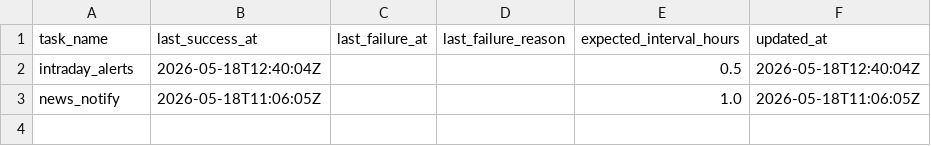
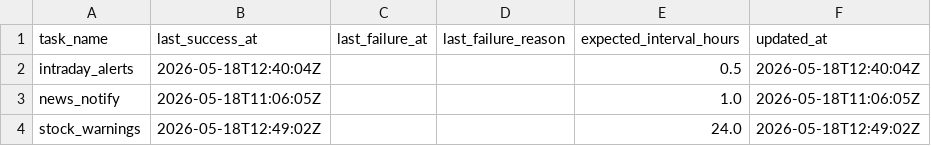
Before and after one commit to jjen0206/stock-screener, a CSV file: data/twse_snapshot/sync_log_heartbeat.csv, drawn as a sheet.

```diff
--- a/data/twse_snapshot/sync_log_heartbeat.csv
+++ b/data/twse_snapshot/sync_log_heartbeat.csv
@@ -3 +3,2 @@ intraday_alerts,2026-05-18T12:40:04Z,,,0.5,2026-05-18T12:40:04Z
 news_notify,2026-05-18T11:06:05Z,,,1.0,2026-05-18T11:06:05Z
+stock_warnings,2026-05-18T12:49:02Z,,,24.0,2026-05-18T12:49:02Z
```
